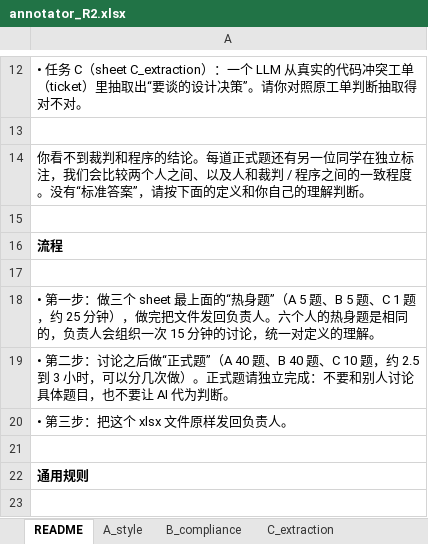
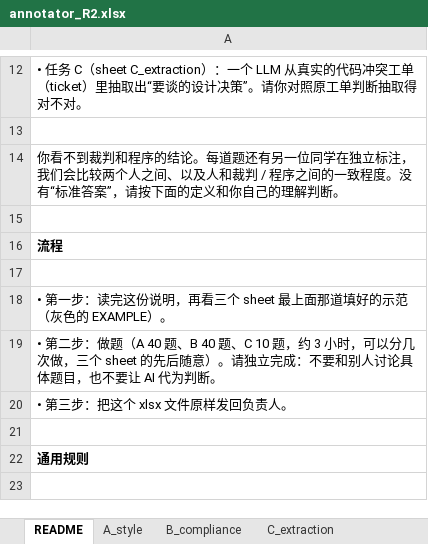
Before and after one commit to 0ozcharles/agent-coordination, an Excel workbook: annotation/workbooks/annotator_R2.xlsx, sheet README, drawn as a sheet; only a part is shown, gaps mark what is left out; values as stored, in another font and other column widths than the file's, no borders; the diff names each change by its address in the sheet, - before the commit and + after, or states it on an @@ line.

```diff
--- a/annotation/workbooks/annotator_R2.xlsx (sheet README)
+++ b/annotation/workbooks/annotator_R2.xlsx (sheet README)
-A14: …论。每道正式题还有另…
+A14: …论。每道题还有另…
-A18: …第一步：做三个 sheet 最上面的“热身题”（A 5 题、B 5 题、C 1 题，约 25 分钟），做完把文件发回负责人。六个人的热身题是相同的，负责人会组织一次 15 分钟的讨论，统一对定义的理解。
+A18: …第一步：读完这份说明，再看三个 sheet 最上面那道填好的示范（灰色的 EXAMPLE）。
-A19: …第二步：讨论之后做“正式题”（A 40 题、B 40 题、C 10 题，约 2.5 到 3 小时，可以分几次做）。正式题请独立完…
+A19: …第二步：做题（A 40 题、B 40 题、C 10 题，约 3 小时，可以分几次做，三个 sheet 的先后随意）。请独立完…
```
Also changed, not shown: sheet B_compliance, sheet A_style, sheet C_extraction, annotation/workbooks/annotator_R1.xlsx, annotation/workbooks/annotator_R3.xlsx, 19 other files.
